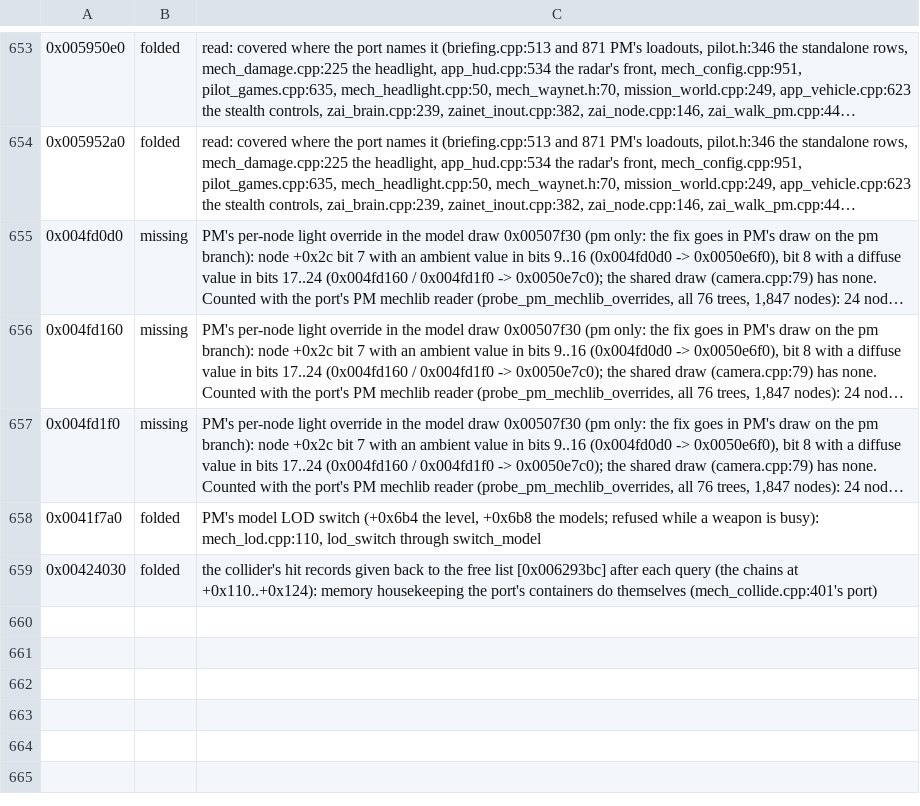
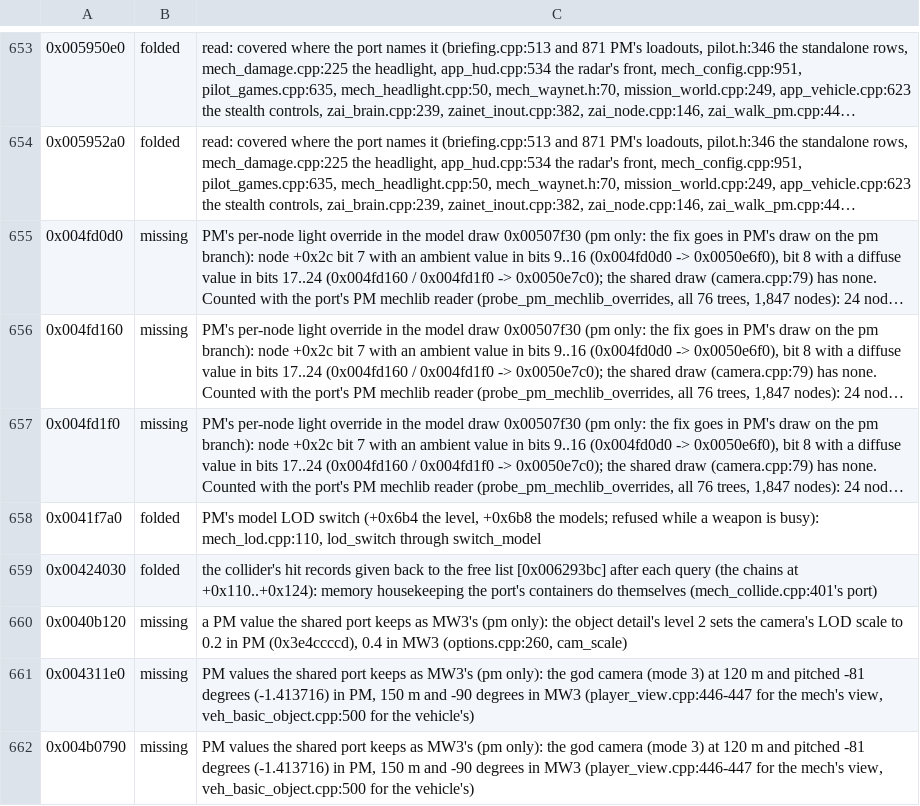
Before and after one commit to telltaleatheist/mw3-re, a TSV file: tools/analysis/port_audit_labels_pm.tsv, drawn as a sheet; only a part is shown, gaps mark what is left out; long unchanged cells end in …; the diff names each change by its address in the sheet, - before the commit and + after, or states it on an @@ line.

```diff
--- a/tools/analysis/port_audit_labels_pm.tsv
+++ b/tools/analysis/port_audit_labels_pm.tsv
+row 660: 0x0040b120 | missing | a PM value the shared port keeps as MW3's (pm only): the object detail's level 2 sets the camera's LOD scale to 0.2 in PM (0x3e4ccccd), 0.4 in MW3 (options.cpp:260, cam_scale)
+row 661: 0x004311e0 | missing | PM values the shared port keeps as MW3's (pm only): the god camera (mode 3) at 120 m and pitched -81 degrees (-1.413716) in PM, 150 m and -90 degrees in MW3 (player_view.cpp:446-447 for the mech's view, veh_basic_object.cpp:500 for the vehicle's)
+row 662: 0x004b0790 | missing | PM values the shared port keeps as MW3's (pm only): the god camera (mode 3) at 120 m and pitched -81 degrees (-1.413716) in PM, 150 m and -90 degrees in MW3 (player_view.cpp:446-447 for the mech's view, veh_basic_object.cpp:500 for the vehicle's)
```
Also changed, not shown: tools/analysis/pm_constants.tsv, 3 other files.
